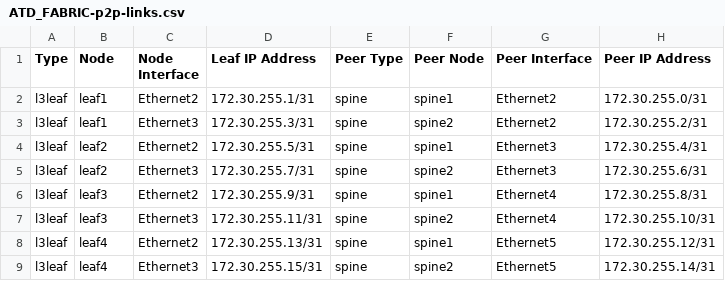
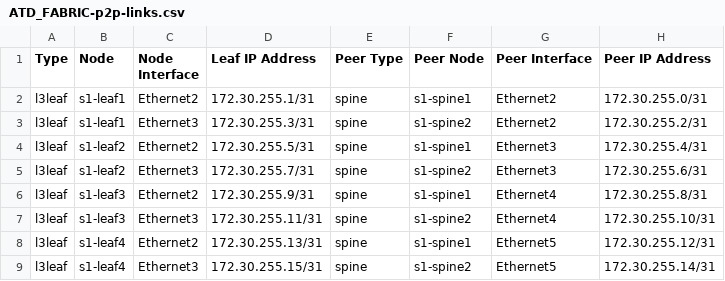
Before and after one commit to arista-netdevops-community/atd-avd, a CSV file: atd-inventory/documentation/ATD_FABRIC/ATD_FABRIC-p2p-links.csv, drawn as a sheet.

```diff
--- a/atd-inventory/documentation/ATD_FABRIC/ATD_FABRIC-p2p-links.csv
+++ b/atd-inventory/documentation/ATD_FABRIC/ATD_FABRIC-p2p-links.csv
@@ -1,9 +1,9 @@
 Type,Node,Node Interface,Leaf IP Address,Peer Type,Peer Node,Peer Interface,Peer IP Address
-l3leaf,leaf1,Ethernet2,172.30.255.1/31,spine,spine1,Ethernet2,172.30.255.0/31
-l3leaf,leaf1,Ethernet3,172.30.255.3/31,spine,spine2,Ethernet2,172.30.255.2/31
-l3leaf,leaf2,Ethernet2,172.30.255.5/31,spine,spine1,Ethernet3,172.30.255.4/31
-l3leaf,leaf2,Ethernet3,172.30.255.7/31,spine,spine2,Ethernet3,172.30.255.6/31
-l3leaf,leaf3,Ethernet2,172.30.255.9/31,spine,spine1,Ethernet4,172.30.255.8/31
-l3leaf,leaf3,Ethernet3,172.30.255.11/31,spine,spine2,Ethernet4,172.30.255.10/31
-l3leaf,leaf4,Ethernet2,172.30.255.13/31,spine,spine1,Ethernet5,172.30.255.12/31
-l3leaf,leaf4,Ethernet3,172.30.255.15/31,spine,spine2,Ethernet5,172.30.255.14/31
+l3leaf,s1-leaf1,Ethernet2,172.30.255.1/31,spine,s1-spine1,Ethernet2,172.30.255.0/31
+l3leaf,s1-leaf1,Ethernet3,172.30.255.3/31,spine,s1-spine2,Ethernet2,172.30.255.2/31
+l3leaf,s1-leaf2,Ethernet2,172.30.255.5/31,spine,s1-spine1,Ethernet3,172.30.255.4/31
+l3leaf,s1-leaf2,Ethernet3,172.30.255.7/31,spine,s1-spine2,Ethernet3,172.30.255.6/31
+l3leaf,s1-leaf3,Ethernet2,172.30.255.9/31,spine,s1-spine1,Ethernet4,172.30.255.8/31
+l3leaf,s1-leaf3,Ethernet3,172.30.255.11/31,spine,s1-spine2,Ethernet4,172.30.255.10/31
+l3leaf,s1-leaf4,Ethernet2,172.30.255.13/31,spine,s1-spine1,Ethernet5,172.30.255.12/31
+l3leaf,s1-leaf4,Ethernet3,172.30.255.15/31,spine,s1-spine2,Ethernet5,172.30.255.14/31
```
Also changed, not shown: atd-inventory/documentation/ATD_FABRIC/ATD_FABRIC-topology.csv, 37 other files.
